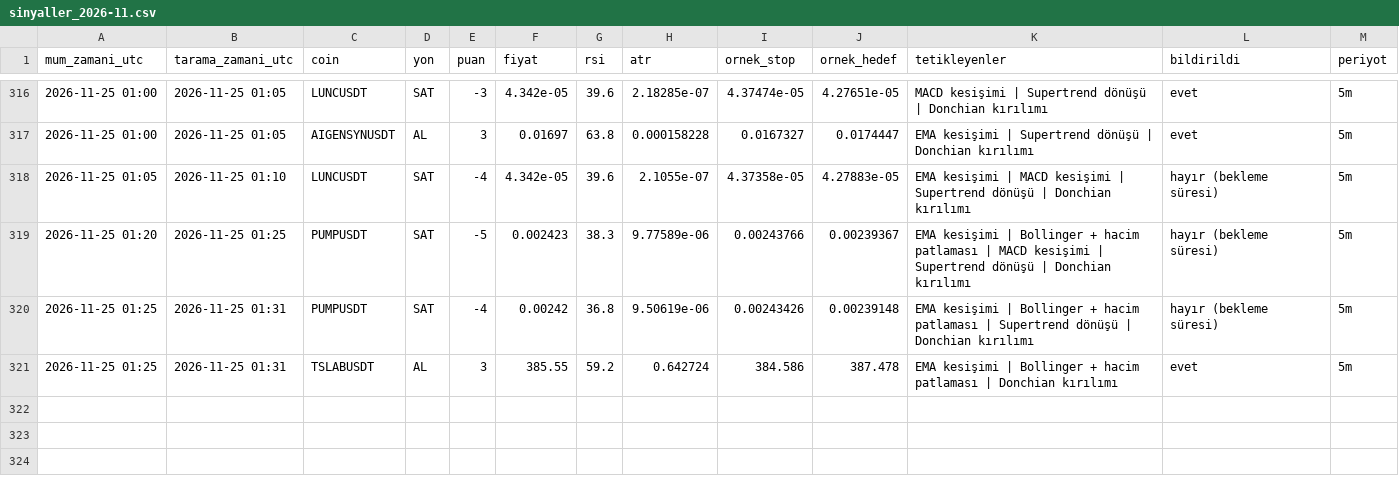
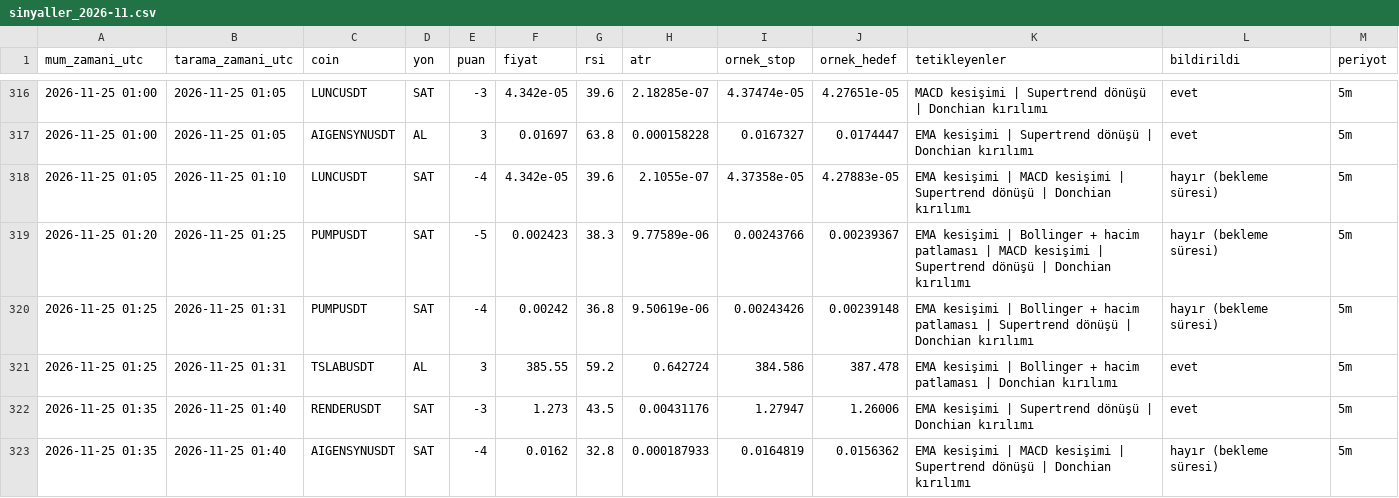
Before and after one commit to yumrukayayunusemre-creator/kripto-sinyal, a CSV file: kayitlar/sinyaller_2026-11.csv, drawn as a sheet; only a part is shown, gaps mark what is left out; the diff names each change by its address in the sheet, - before the commit and + after, or states it on an @@ line.

```diff
--- a/kayitlar/sinyaller_2026-11.csv
+++ b/kayitlar/sinyaller_2026-11.csv
+row 322: 2026-11-25 01:35 | 2026-11-25 01:40 | RENDERUSDT | SAT | -3 | 1.273 | 43.5 | 0.00431176 | 1.27947 | 1.26006 | EMA kesişimi | Supertrend dönüşü | Donchian kırılımı | evet | 5m
+row 323: 2026-11-25 01:35 | 2026-11-25 01:40 | AIGENSYNUSDT | SAT | -4 | 0.0162 | 32.8 | 0.000187933 | 0.0164819 | 0.0156362 | EMA kesişimi | MACD kesişimi | Supertrend dönüşü | Donchian kırılımı | hayır (bekleme süresi) | 5m
```
Also changed, not shown: kayitlar/strateji_sinyalleri_2026-11.csv, 1 other file.
